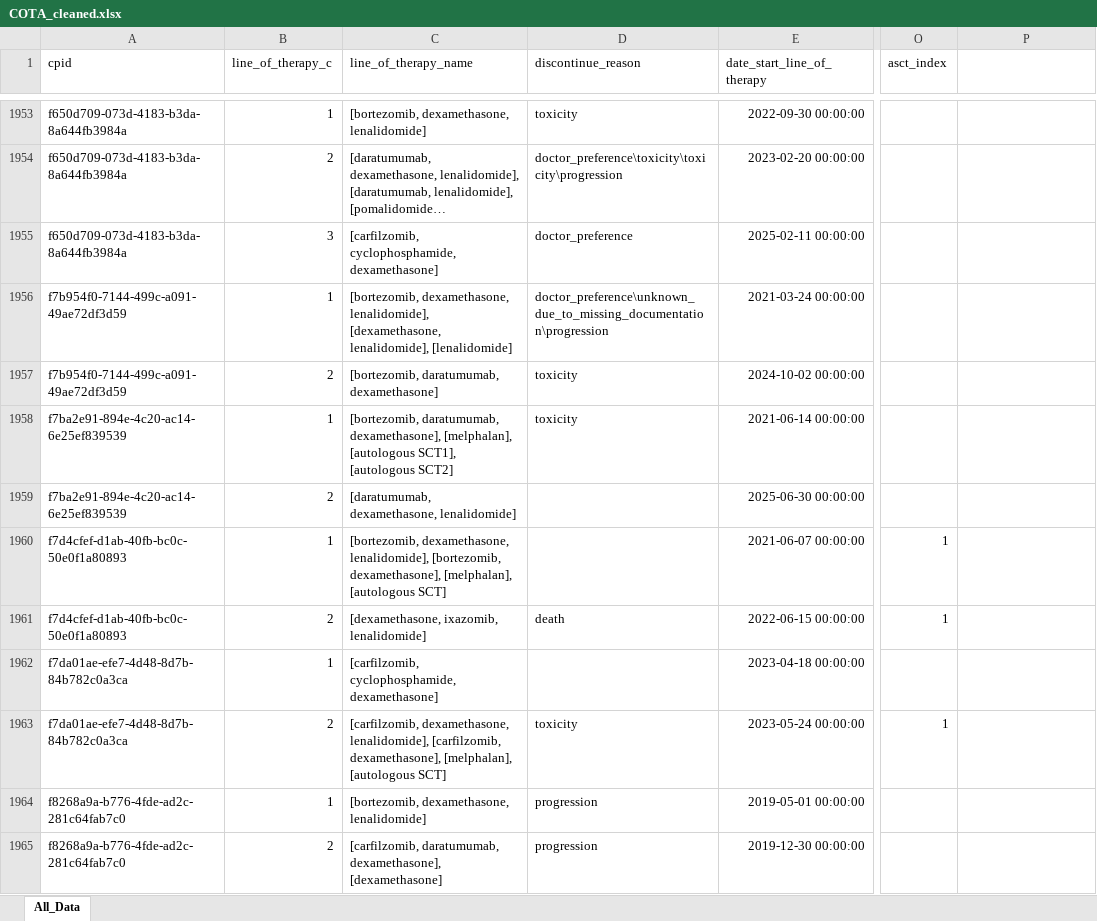
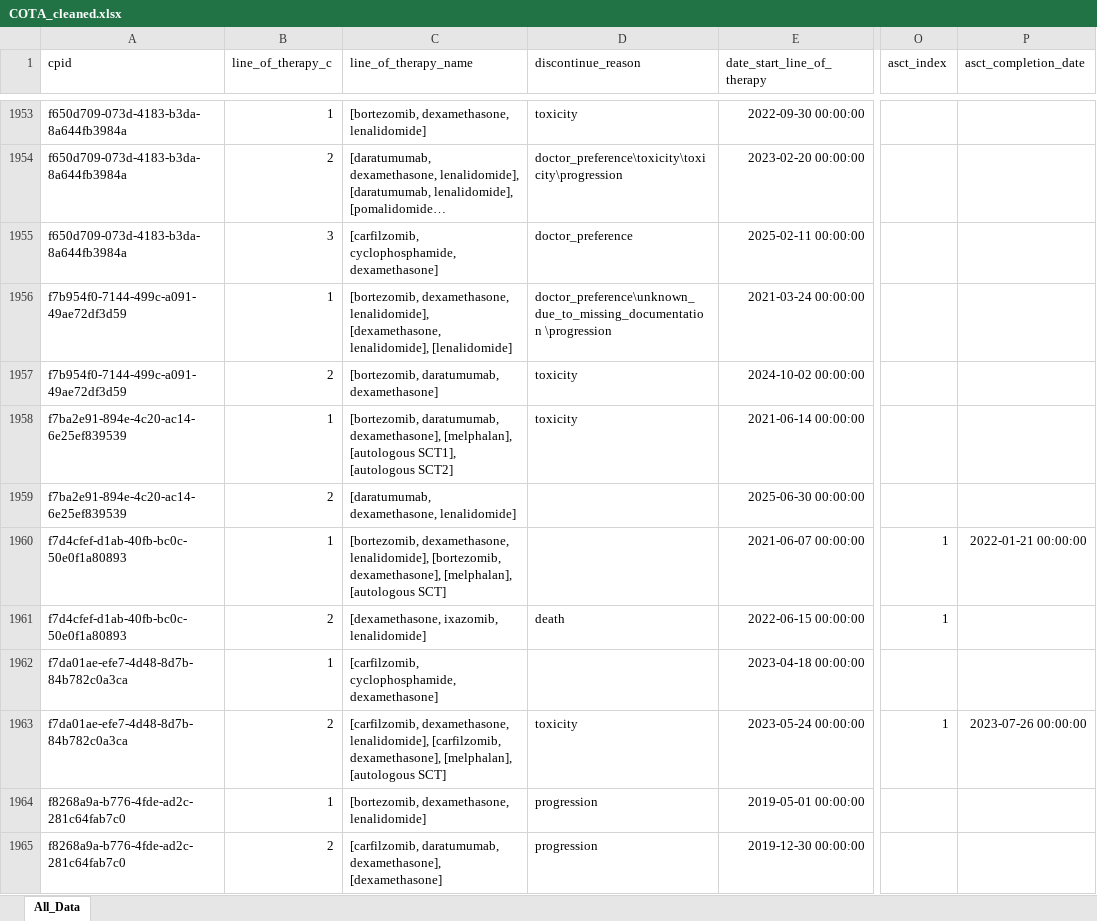
Before and after one commit to NoahFreelove/sta499-summer2026, an Excel workbook: lot_count_dir/Output/COTA_cleaned.xlsx, sheet All_Data, drawn as a sheet; only a part is shown, gaps mark what is left out; long unchanged cells end in …; values as stored, in another font and other column widths than the file's, no borders; the diff covers the shown part only; the diff names each change by its address in the sheet, - before the commit and + after, or states it on an @@ line.

```diff
--- a/lot_count_dir/Output/COTA_cleaned.xlsx (sheet All_Data)
+++ b/lot_count_dir/Output/COTA_cleaned.xlsx (sheet All_Data)
-P1: (empty)
+P1: asct_completion_date
-D1956 (discontinue_reason): doctor_preference\unknown_due_to_missing_documentation\progression
+D1956 (discontinue_reason): doctor_preference\unknown_due_to_missing_documentation \progression
-P1960 (asct_completion_date): (empty)
+P1960 (asct_completion_date): 2022-01-21 00:00:00
-P1963 (asct_completion_date): (empty)
+P1963 (asct_completion_date): 2023-07-26 00:00:00
```
Also changed, not shown: 263 edited cells elsewhere in this sheet, lot_count_dir/Output/COTA_cleaned_with_LOT.xlsx, 1 other file.
